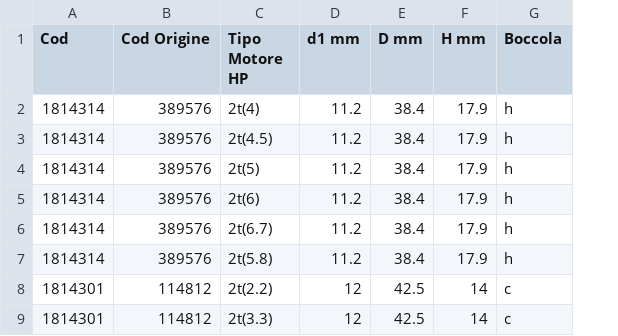
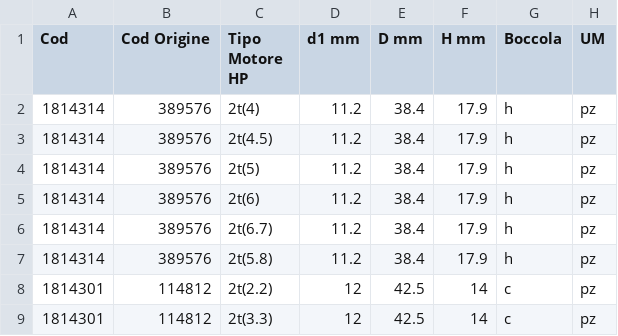
Before and after one commit to Alemusica/CSVer, a CSV file: Additional_Outboard_Motor_Details_Table.csv, drawn as a sheet; only a part is shown; the diff names each change by its address in the sheet, - before the commit and + after, or states it on an @@ line.

```diff
--- a/Additional_Outboard_Motor_Details_Table.csv
+++ b/Additional_Outboard_Motor_Details_Table.csv
+column H (UM), rows 2-9: all pz
```
Also changed, not shown: JMP 2023 csv struturato parziale 10 SCANIA - NORTHERN LIGHT.csv, JMP 2023 csv struturato parziale 9 JOHN DEER MAN MITSUBISHI.csv, 1 other file.
